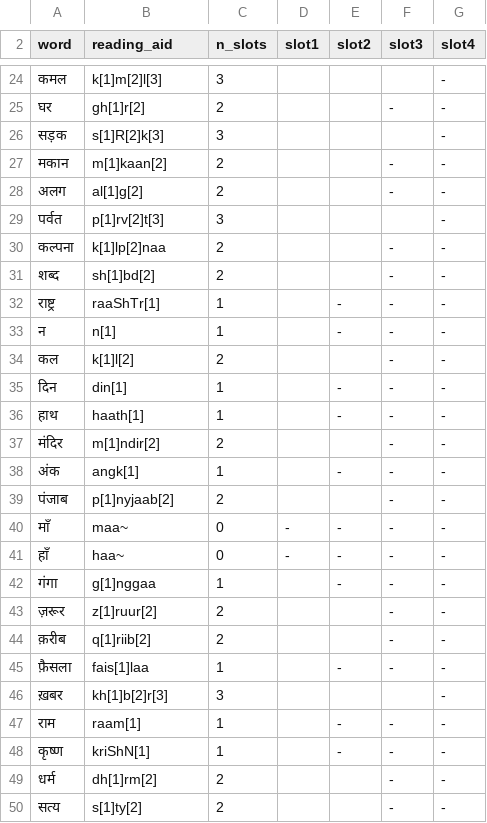
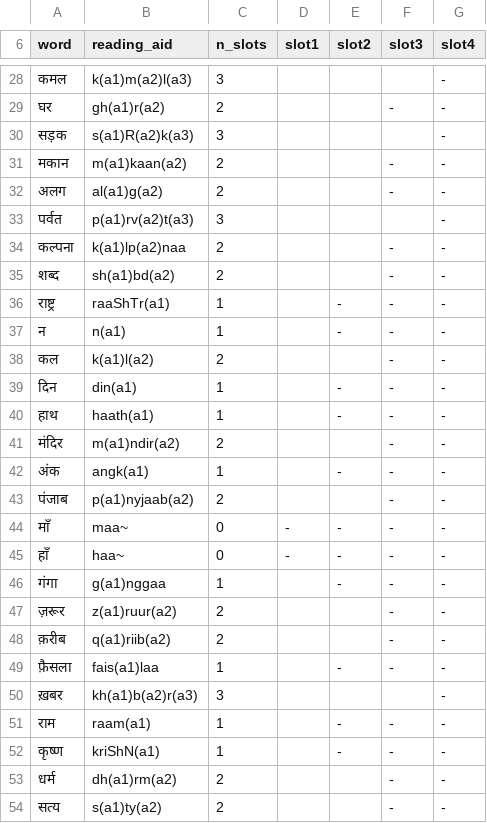
Before and after one commit to Klewik-Kanel/indic-tts-bench, a TSV file: stresstests/elicitation_sheet.tsv, drawn as a sheet; only a part is shown, gaps mark what is left out; the diff covers the shown part only.

```diff
--- a/stresstests/elicitation_sheet.tsv
+++ b/stresstests/elicitation_sheet.tsv
@@ -24,27 +28,27 @@ word	reading_aid	n_slots	slot1	slot2	slot3	slot4
-कमल	k[1]m[2]l[3]	3				-
-घर	gh[1]r[2]	2			-	-
-सड़क	s[1]R[2]k[3]	3				-
-मकान	m[1]kaan[2]	2			-	-
-अलग	al[1]g[2]	2			-	-
-पर्वत	p[1]rv[2]t[3]	3				-
-कल्पना	k[1]lp[2]naa	2			-	-
-शब्द	sh[1]bd[2]	2			-	-
-राष्ट्र	raaShTr[1]	1		-	-	-
-न	n[1]	1		-	-	-
-कल	k[1]l[2]	2			-	-
-दिन	din[1]	1		-	-	-
-हाथ	haath[1]	1		-	-	-
-मंदिर	m[1]ndir[2]	2			-	-
-अंक	angk[1]	1		-	-	-
-पंजाब	p[1]nyjaab[2]	2			-	-
+कमल	k(a1)m(a2)l(a3)	3				-
+घर	gh(a1)r(a2)	2			-	-
+सड़क	s(a1)R(a2)k(a3)	3				-
+मकान	m(a1)kaan(a2)	2			-	-
+अलग	al(a1)g(a2)	2			-	-
+पर्वत	p(a1)rv(a2)t(a3)	3				-
+कल्पना	k(a1)lp(a2)naa	2			-	-
+शब्द	sh(a1)bd(a2)	2			-	-
+राष्ट्र	raaShTr(a1)	1		-	-	-
+न	n(a1)	1		-	-	-
+कल	k(a1)l(a2)	2			-	-
+दिन	din(a1)	1		-	-	-
+हाथ	haath(a1)	1		-	-	-
+मंदिर	m(a1)ndir(a2)	2			-	-
+अंक	angk(a1)	1		-	-	-
+पंजाब	p(a1)nyjaab(a2)	2			-	-
 माँ	maa~	0	-	-	-	-
 हाँ	haa~	0	-	-	-	-
-गंगा	g[1]nggaa	1		-	-	-
-ज़रूर	z[1]ruur[2]	2			-	-
-क़रीब	q[1]riib[2]	2			-	-
-फ़ैसला	fais[1]laa	1		-	-	-
-ख़बर	kh[1]b[2]r[3]	3				-
-राम	raam[1]	1		-	-	-
-कृष्ण	kriShN[1]	1		-	-	-
-धर्म	dh[1]rm[2]	2			-	-
-सत्य	s[1]ty[2]	2			-	-
+गंगा	g(a1)nggaa	1		-	-	-
+ज़रूर	z(a1)ruur(a2)	2			-	-
+क़रीब	q(a1)riib(a2)	2			-	-
+फ़ैसला	fais(a1)laa	1		-	-	-
+ख़बर	kh(a1)b(a2)r(a3)	3				-
+राम	raam(a1)	1		-	-	-
+कृष्ण	kriShN(a1)	1		-	-	-
+धर्म	dh(a1)rm(a2)	2			-	-
+सत्य	s(a1)ty(a2)	2			-	-
```
Also changed, not shown: 4 added rows and 22 edited cells elsewhere in this file, 3 other files.
